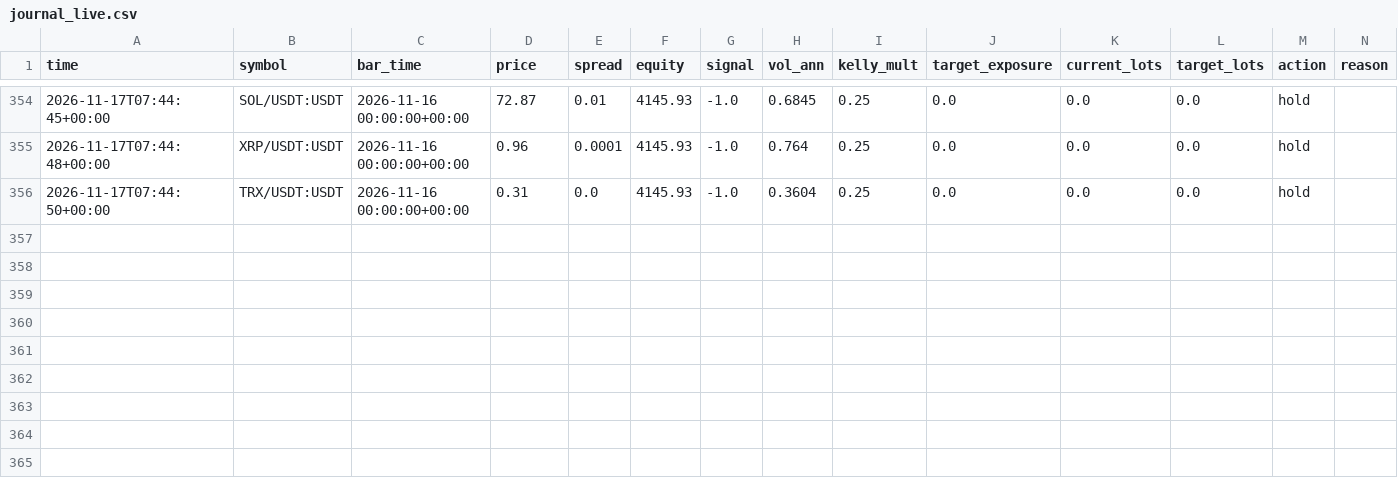
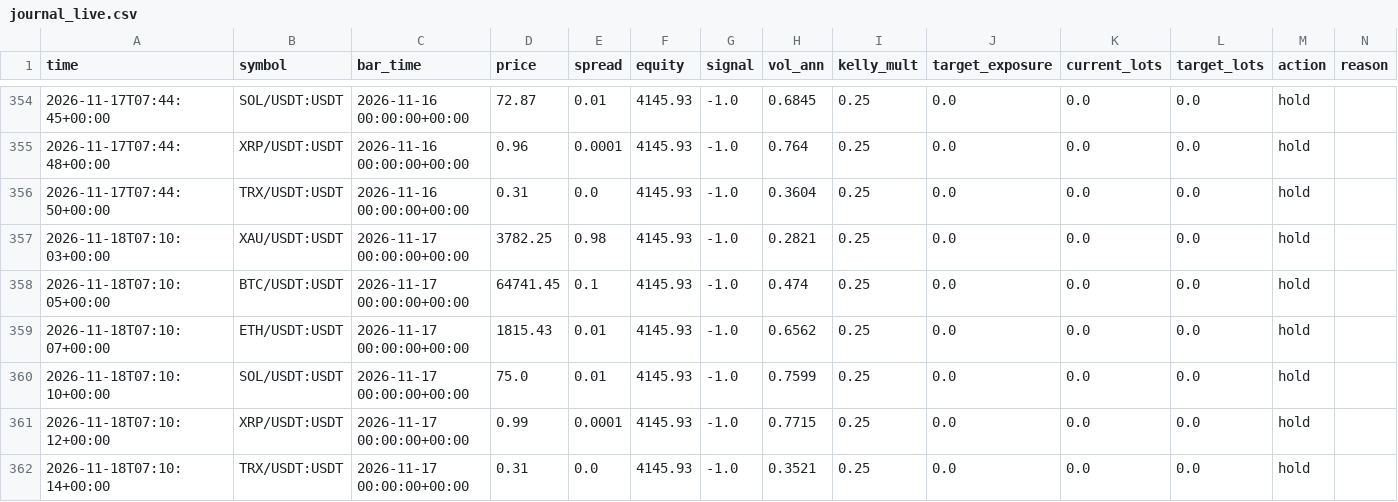
Before and after one commit to developmentguru86-pixel/MyGoldCemoBot, a CSV file: logs/journal_live.csv, drawn as a sheet; only a part is shown, gaps mark what is left out; rows hold the shown columns only; the diff names each change by its address in the sheet, - before the commit and + after, or states it on an @@ line.

```diff
--- a/logs/journal_live.csv
+++ b/logs/journal_live.csv
+row 357: 2026-11-18T07:10:03+00:00 | XAU/USDT:USDT | 2026-11-17 00:00:00+00:00 | 3782.25 | 0.98 | 4145.93 | -1.0 | 0.2821 | 0.25 | 0.0 | 0.0 | 0.0 | hold
+row 358: 2026-11-18T07:10:05+00:00 | BTC/USDT:USDT | 2026-11-17 00:00:00+00:00 | 64741.45 | 0.1 | 4145.93 | -1.0 | 0.474 | 0.25 | 0.0 | 0.0 | 0.0 | hold
+row 359: 2026-11-18T07:10:07+00:00 | ETH/USDT:USDT | 2026-11-17 00:00:00+00:00 | 1815.43 | 0.01 | 4145.93 | -1.0 | 0.6562 | 0.25 | 0.0 | 0.0 | 0.0 | hold
+row 360: 2026-11-18T07:10:10+00:00 | SOL/USDT:USDT | 2026-11-17 00:00:00+00:00 | 75.0 | 0.01 | 4145.93 | -1.0 | 0.7599 | 0.25 | 0.0 | 0.0 | 0.0 | hold
+row 361: 2026-11-18T07:10:12+00:00 | XRP/USDT:USDT | 2026-11-17 00:00:00+00:00 | 0.99 | 0.0001 | 4145.93 | -1.0 | 0.7715 | 0.25 | 0.0 | 0.0 | 0.0 | hold
+row 362: 2026-11-18T07:10:14+00:00 | TRX/USDT:USDT | 2026-11-17 00:00:00+00:00 | 0.31 | 0.0 | 4145.93 | -1.0 | 0.3521 | 0.25 | 0.0 | 0.0 | 0.0 | hold
```
Also changed, not shown: 1 other file.
